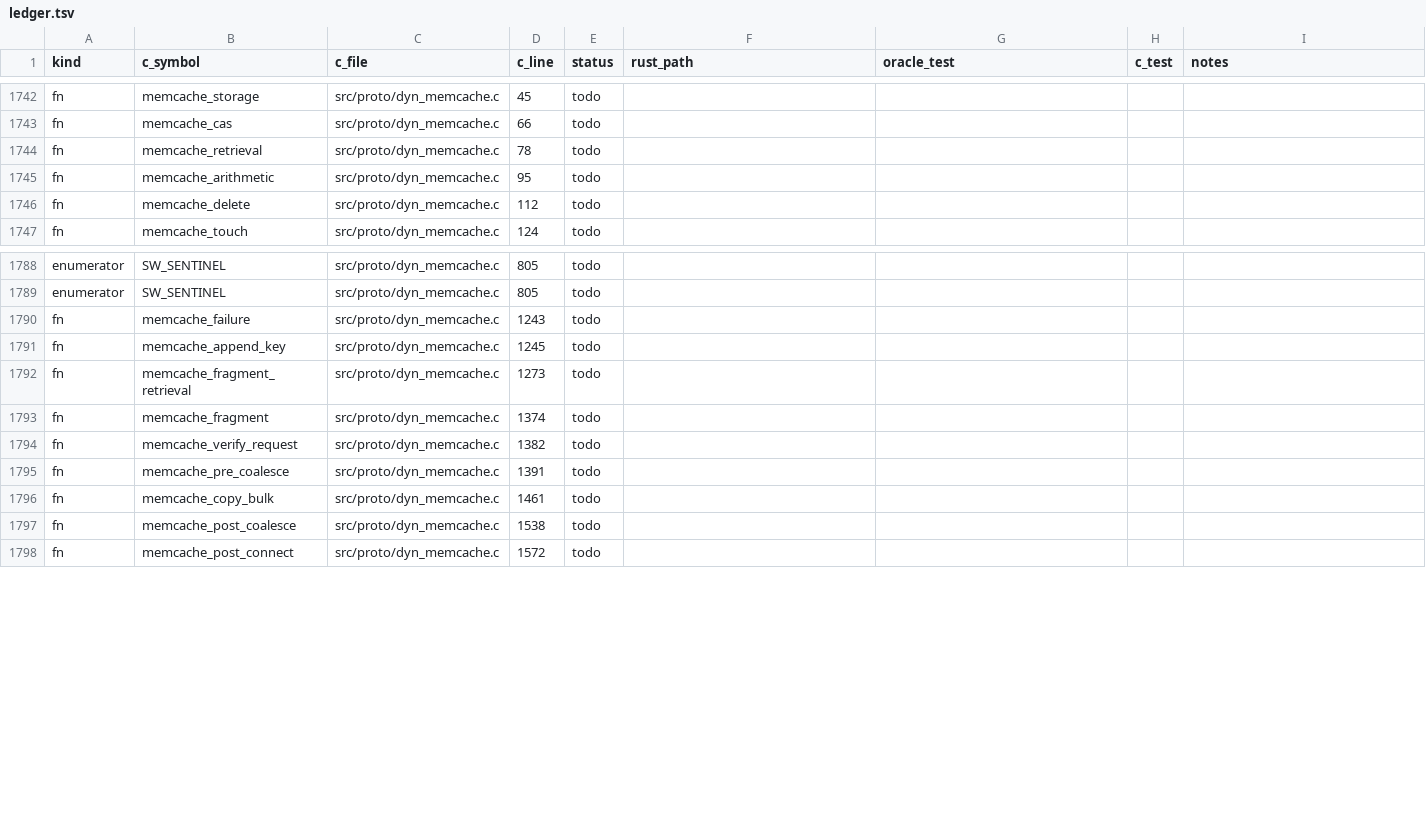
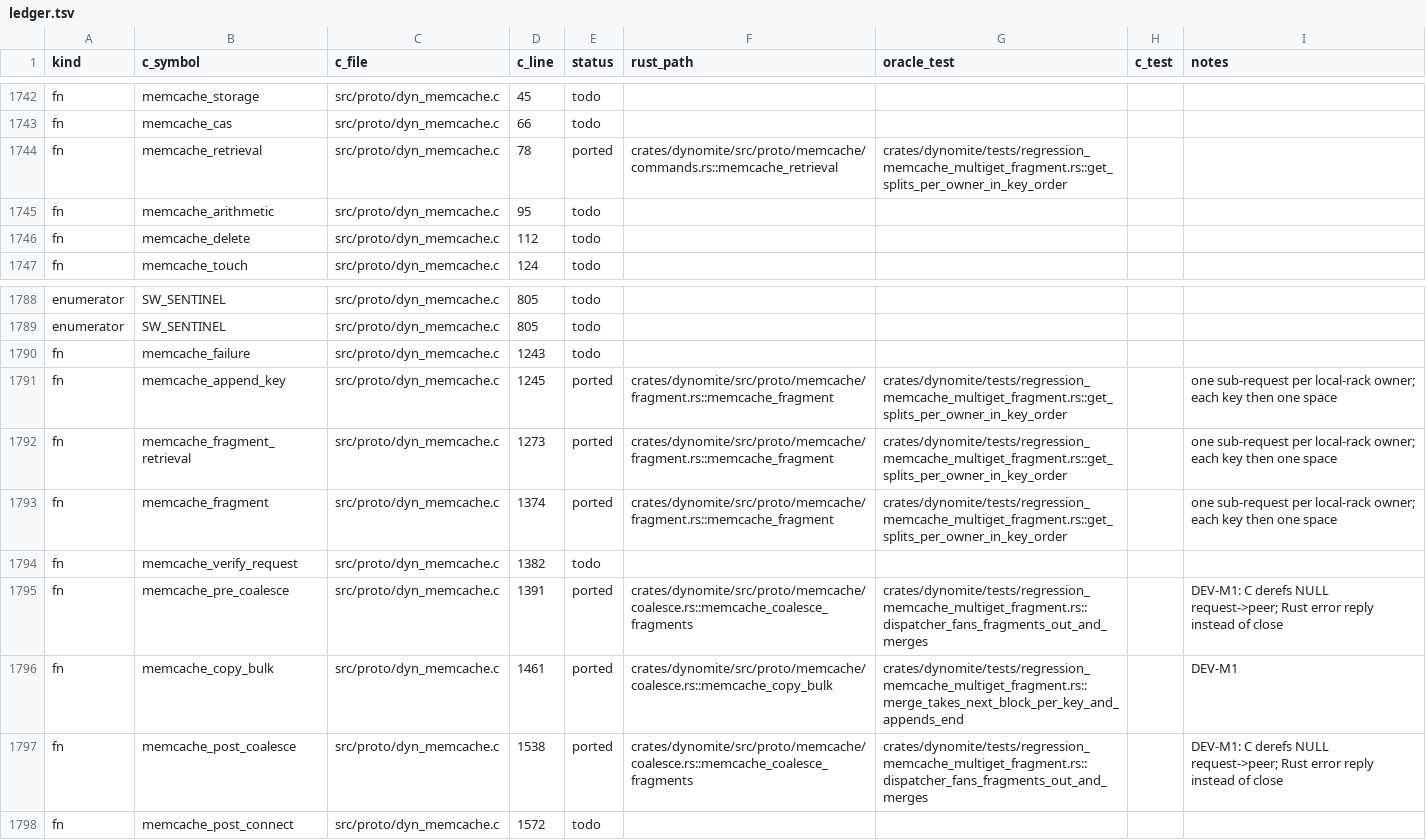
Before and after one commit to gburd/dynomite, a TSV file: docs/transliteration/ledger.tsv, drawn as a sheet; only a part is shown, gaps mark what is left out.

Commit message:
docs(transliteration): DEV-M1 C memcache retrieval crash; ledger rows
Every memcache get / gets crashes the C engine at 2046b05:
memcache_post_coalesce dereferences request->peer, which nothing sets
since the selected_rsp refactor (upstream 71381b4). Recorded as a
PROPOSED finding with the reproduction and the recommended semantics
the Rust engine implements. Ledger rows for memcache_retrieval,
memcache_append_key, memcache_fragment_retrieval, memcache_fragment,
memcache_pre_coalesce, memcache_copy_bulk, memcache_post_coalesce.

Refs: docs/transliteration/PLAN.md
Parity: docs/transliteration/deviations.md#dev-m1
Signed-off-by: Greg Burd <greg@burd.me>

```diff
--- a/docs/transliteration/ledger.tsv
+++ b/docs/transliteration/ledger.tsv
@@ -1743,3 +1743,3 @@ fn	memcache_storage	src/proto/dyn_memcache.c	45	todo
 fn	memcache_cas	src/proto/dyn_memcache.c	66	todo				
-fn	memcache_retrieval	src/proto/dyn_memcache.c	78	todo				
+fn	memcache_retrieval	src/proto/dyn_memcache.c	78	ported	crates/dynomite/src/proto/memcache/commands.rs::memcache_retrieval	crates/dynomite/tests/regression_memcache_multiget_fragment.rs::get_splits_per_owner_in_key_order		
 fn	memcache_arithmetic	src/proto/dyn_memcache.c	95	todo				
@@ -1790,9 +1790,9 @@ enumerator	SW_SENTINEL	src/proto/dyn_memcache.c	805	todo
 fn	memcache_failure	src/proto/dyn_memcache.c	1243	todo				
-fn	memcache_append_key	src/proto/dyn_memcache.c	1245	todo				
-fn	memcache_fragment_retrieval	src/proto/dyn_memcache.c	1273	todo				
-fn	memcache_fragment	src/proto/dyn_memcache.c	1374	todo				
+fn	memcache_append_key	src/proto/dyn_memcache.c	1245	ported	crates/dynomite/src/proto/memcache/fragment.rs::memcache_fragment	crates/dynomite/tests/regression_memcache_multiget_fragment.rs::get_splits_per_owner_in_key_order		one sub-request per local-rack owner; each key then one space
+fn	memcache_fragment_retrieval	src/proto/dyn_memcache.c	1273	ported	crates/dynomite/src/proto/memcache/fragment.rs::memcache_fragment	crates/dynomite/tests/regression_memcache_multiget_fragment.rs::get_splits_per_owner_in_key_order		one sub-request per local-rack owner; each key then one space
+fn	memcache_fragment	src/proto/dyn_memcache.c	1374	ported	crates/dynomite/src/proto/memcache/fragment.rs::memcache_fragment	crates/dynomite/tests/regression_memcache_multiget_fragment.rs::get_splits_per_owner_in_key_order		one sub-request per local-rack owner; each key then one space
 fn	memcache_verify_request	src/proto/dyn_memcache.c	1382	todo				
-fn	memcache_pre_coalesce	src/proto/dyn_memcache.c	1391	todo				
-fn	memcache_copy_bulk	src/proto/dyn_memcache.c	1461	todo				
-fn	memcache_post_coalesce	src/proto/dyn_memcache.c	1538	todo				
+fn	memcache_pre_coalesce	src/proto/dyn_memcache.c	1391	ported	crates/dynomite/src/proto/memcache/coalesce.rs::memcache_coalesce_fragments	crates/dynomite/tests/regression_memcache_multiget_fragment.rs::dispatcher_fans_fragments_out_and_merges		DEV-M1: C derefs NULL request->peer; Rust error reply instead of close
+fn	memcache_copy_bulk	src/proto/dyn_memcache.c	1461	ported	crates/dynomite/src/proto/memcache/coalesce.rs::memcache_copy_bulk	crates/dynomite/tests/regression_memcache_multiget_fragment.rs::merge_takes_next_block_per_key_and_appends_end		DEV-M1
+fn	memcache_post_coalesce	src/proto/dyn_memcache.c	1538	ported	crates/dynomite/src/proto/memcache/coalesce.rs::memcache_coalesce_fragments	crates/dynomite/tests/regression_memcache_multiget_fragment.rs::dispatcher_fans_fragments_out_and_merges		DEV-M1: C derefs NULL request->peer; Rust error reply instead of close
 fn	memcache_post_connect	src/proto/dyn_memcache.c	1572	todo				
```
Also changed, not shown: 1 other file.
